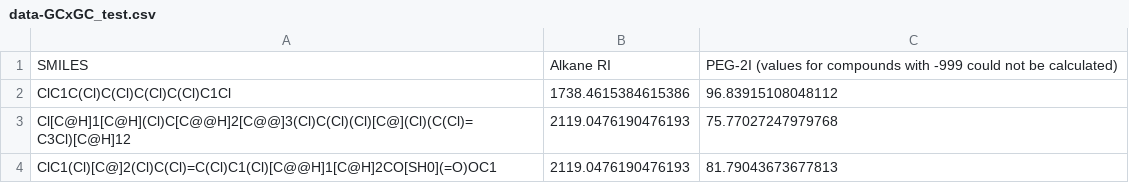
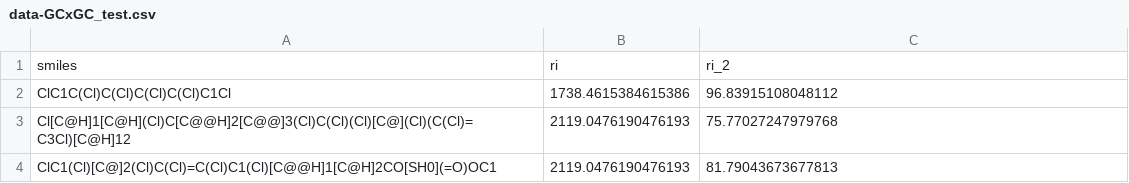
Before and after one commit to Ponynie/GCRI-Database, a CSV file: data/data-GCxGC_test.csv, drawn as a sheet; only a part is shown.

Commit message:
change 2D column name

```diff
--- a/data/data-GCxGC_test.csv
+++ b/data/data-GCxGC_test.csv
@@ -1,2 +1,2 @@
-SMILES,Alkane RI,PEG-2I (values for compounds with -999 could not be calculated)
+smiles,ri,ri_2
 ClC1C(Cl)C(Cl)C(Cl)C(Cl)C1Cl,1738.4615384615386,96.83915108048112
```
Also changed, not shown: data/data-GCxGC_train.csv, data/data-GCxGC_validation.csv, 1 other file.
